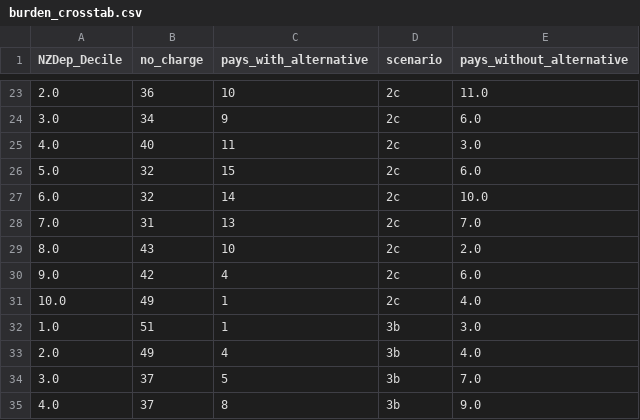
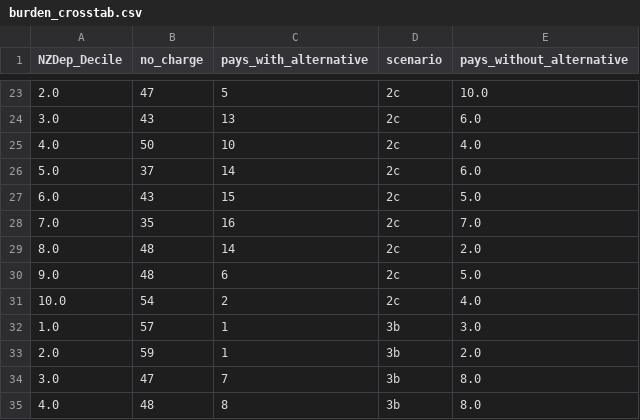
Before and after one commit to dataandcrowd/gtfs-isochrone, a CSV file: outputs/burden_crosstab.csv, drawn as a sheet; only a part is shown, gaps mark what is left out; the diff covers the shown part only.

```diff
--- a/outputs/burden_crosstab.csv
+++ b/outputs/burden_crosstab.csv
@@ -23,13 +23,13 @@ NZDep_Decile,no_charge,pays_with_alternative,scenario,pays_without_alternative
-2.0,36,10,2c,11.0
-3.0,34,9,2c,6.0
-4.0,40,11,2c,3.0
-5.0,32,15,2c,6.0
-6.0,32,14,2c,10.0
-7.0,31,13,2c,7.0
-8.0,43,10,2c,2.0
-9.0,42,4,2c,6.0
-10.0,49,1,2c,4.0
-1.0,51,1,3b,3.0
-2.0,49,4,3b,4.0
-3.0,37,5,3b,7.0
-4.0,37,8,3b,9.0
+2.0,47,5,2c,10.0
+3.0,43,13,2c,6.0
+4.0,50,10,2c,4.0
+5.0,37,14,2c,6.0
+6.0,43,15,2c,5.0
+7.0,35,16,2c,7.0
+8.0,48,14,2c,2.0
+9.0,48,6,2c,5.0
+10.0,54,2,2c,4.0
+1.0,57,1,3b,3.0
+2.0,59,1,3b,2.0
+3.0,47,7,3b,8.0
+4.0,48,8,3b,8.0
```
Also changed, not shown: 92 edited cells elsewhere in this file, outputs/equity_summary.csv, outputs/scenario_boundaries_summary.csv, 31 other files.
